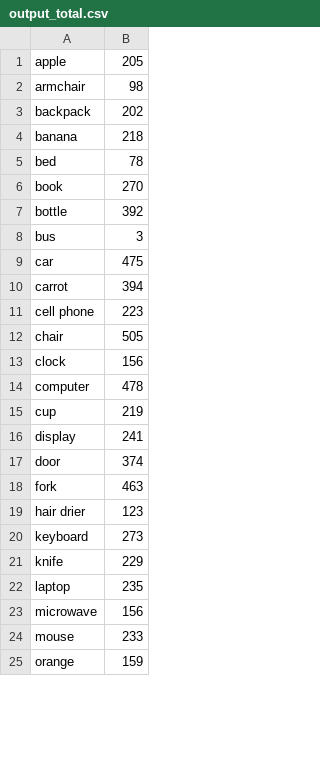
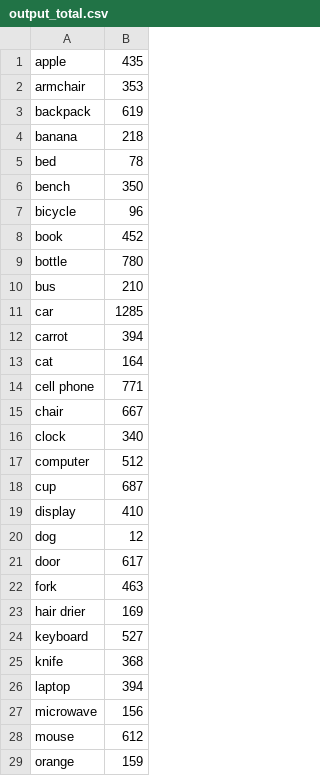
Before and after one commit to IlinValery/labeling_stat, a CSV file: output_total.csv, drawn as a sheet; only a part is shown; the diff covers the shown part only.

```diff
--- a/output_total.csv
+++ b/output_total.csv
@@ -1,25 +1,29 @@
-apple,205
-armchair,98
-backpack,202
+apple,435
+armchair,353
+backpack,619
 banana,218
 bed,78
-book,270
-bottle,392
-bus,3
-car,475
+bench,350
+bicycle,96
+book,452
+bottle,780
+bus,210
+car,1285
 carrot,394
-cell phone,223
-chair,505
-clock,156
-computer,478
-cup,219
-display,241
-door,374
+cat,164
+cell phone,771
+chair,667
+clock,340
+computer,512
+cup,687
+display,410
+dog,12
+door,617
 fork,463
-hair drier,123
-keyboard,273
-knife,229
-laptop,235
+hair drier,169
+keyboard,527
+knife,368
+laptop,394
 microwave,156
-mouse,233
+mouse,612
 orange,159
```
Also changed, not shown: 3 added rows and 11 edited cells elsewhere in this file, output_with_light.csv, 7 other files.
